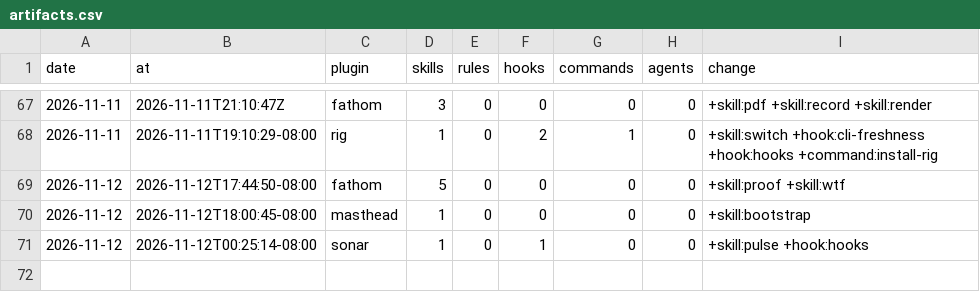
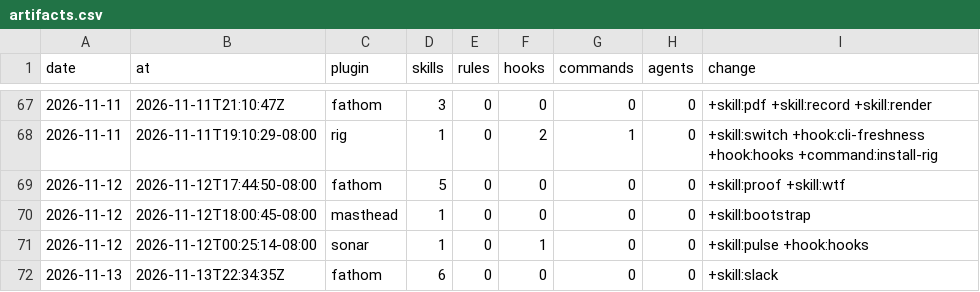
Before and after one commit to chris-peterson/claude-marketplace, a CSV file: suite/artifacts.csv, drawn as a sheet; only a part is shown, gaps mark what is left out; the diff names each change by its address in the sheet, - before the commit and + after, or states it on an @@ line.

```diff
--- a/suite/artifacts.csv
+++ b/suite/artifacts.csv
+row 72: 2026-11-13 | 2026-11-13T22:34:35Z | fathom | 6 | 0 | 0 | 0 | 0 | +skill:slack
```
